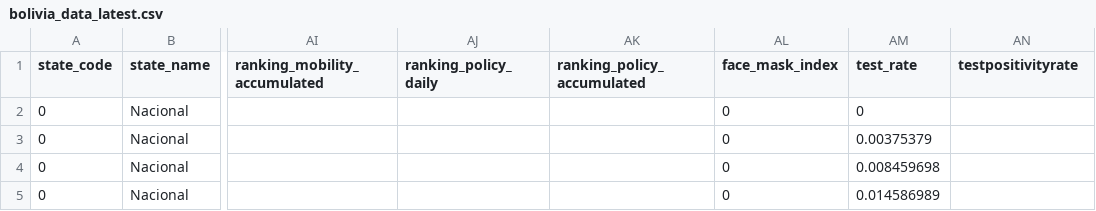
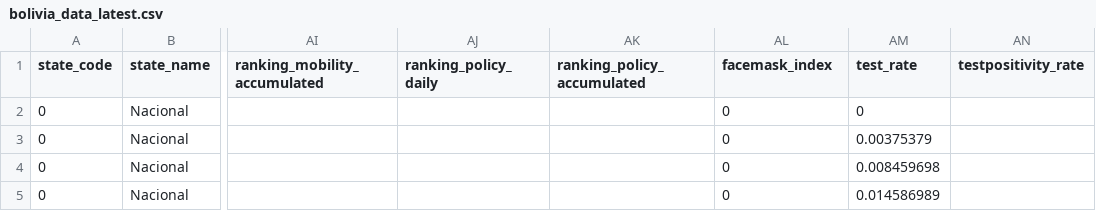
Before and after one commit to annel05/covid_latam, a CSV file: data/bolivia_data_latest.csv, drawn as a sheet; only a part is shown, gaps mark what is left out; the diff names each change by its address in the sheet, - before the commit and + after, or states it on an @@ line.

Commit message:
update bolivia data

```diff
--- a/data/bolivia_data_latest.csv
+++ b/data/bolivia_data_latest.csv
-AL1: face_mask_index
+AL1: facemask_index
-AN1: testpositivityrate
+AN1: testpositivity_rate
```
Also changed, not shown: 1 other file.
